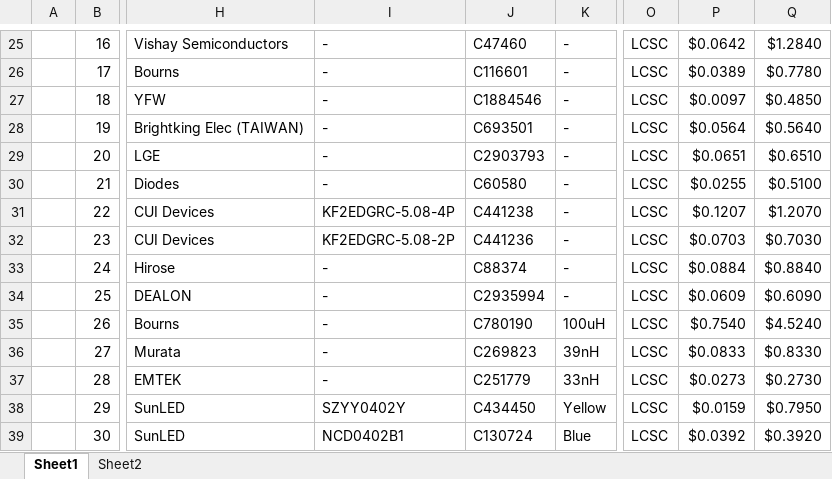
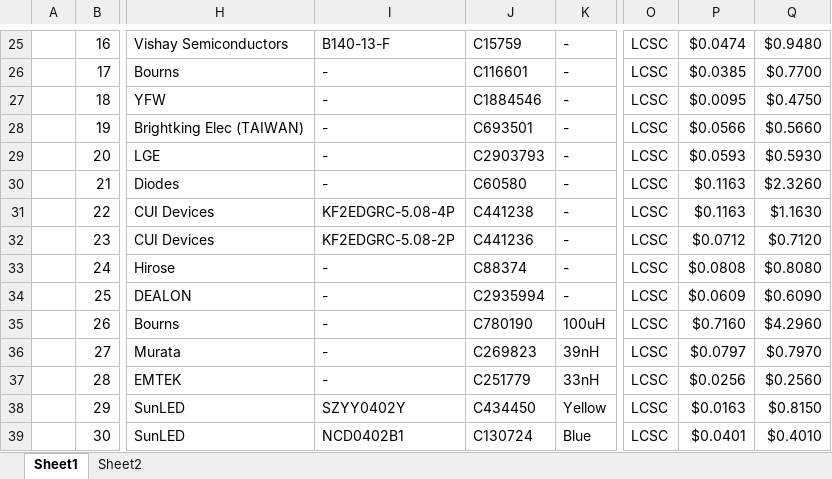
Before and after one commit to eSpark-Backup/oliver-arc, an Excel workbook: Deliverables/BOM/ARC_1.0.5/eSpark_BOM_ARC_1.0.5.xlsx, sheet Sheet1, drawn as a sheet; only a part is shown, gaps mark what is left out; values as stored, in another font and other column widths than the file's, no cell formats; charts and pictures not drawn; the diff covers the shown part only; the diff names each change by its address in the sheet, - before the commit and + after, or states it on an @@ line.

```diff
--- a/Deliverables/BOM/ARC_1.0.5/eSpark_BOM_ARC_1.0.5.xlsx (sheet Sheet1)
+++ b/Deliverables/BOM/ARC_1.0.5/eSpark_BOM_ARC_1.0.5.xlsx (sheet Sheet1)
-I25: -
+I25: B140-13-F
-J25: C47460
+J25: C15759
-P25: $0.0642
+P25: $0.0474
-Q25: $1.2840
+Q25: $0.9480
-P26: $0.0389
+P26: $0.0385
-Q26: $0.7780
+Q26: $0.7700
-P27: $0.0097
+P27: $0.0095
-Q27: $0.4850
+Q27: $0.4750
-P28: $0.0564
+P28: $0.0566
-Q28: $0.5640
+Q28: $0.5660
-P29: $0.0651
+P29: $0.0593
-Q29: $0.6510
+Q29: $0.5930
-P30: $0.0255
+P30: $0.1163
-Q30: $0.5100
+Q30: $2.3260
-P31: $0.1207
+P31: $0.1163
-Q31: $1.2070
+Q31: $1.1630
-P32: $0.0703
+P32: $0.0712
-Q32: $0.7030
+Q32: $0.7120
-P33: $0.0884
+P33: $0.0808
-Q33: $0.8840
+Q33: $0.8080
-P35: $0.7540
+P35: $0.7160
-Q35: $4.5240
+Q35: $4.2960
-P36: $0.0833
+P36: $0.0797
-Q36: $0.8330
+Q36: $0.7970
-P37: $0.0273
+P37: $0.0256
-Q37: $0.2730
+Q37: $0.2560
-P38: $0.0159
+P38: $0.0163
-Q38: $0.7950
+Q38: $0.8150
-P39: $0.0392
+P39: $0.0401
-Q39: $0.3920
+Q39: $0.4010
```
Also changed, not shown: 134 edited cells elsewhere in this sheet, cell formats, 2 other files.
